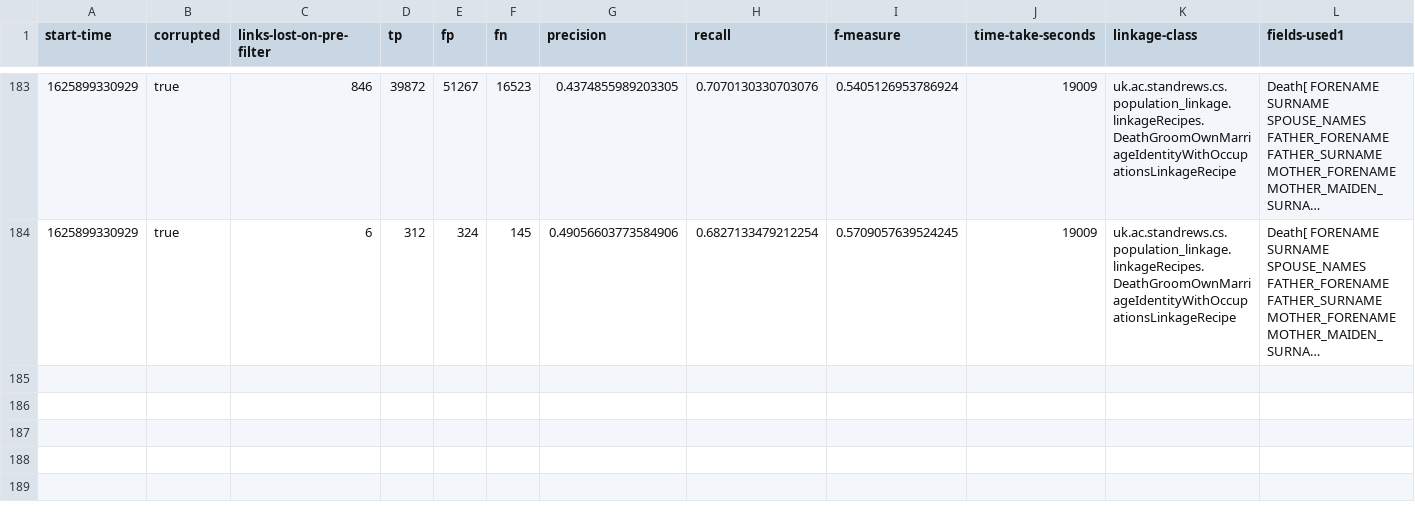
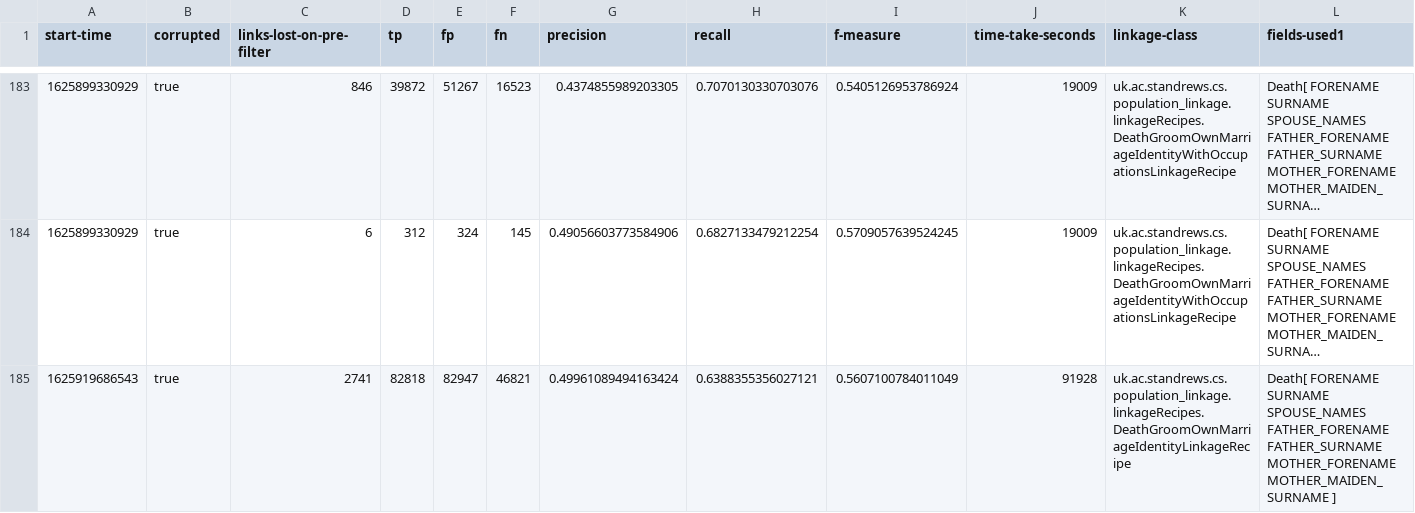
Before and after one commit to stacs-srg/population-linkage, a CSV file: cluster-runs/results/thesis-1-hogun-1.csv, drawn as a sheet; only a part is shown, gaps mark what is left out; long unchanged cells end in …; rows hold the shown columns only; the diff names each change by its address in the sheet, - before the commit and + after, or states it on an @@ line.

Commit message:
Results from hogun-1

```diff
--- a/cluster-runs/results/thesis-1-hogun-1.csv
+++ b/cluster-runs/results/thesis-1-hogun-1.csv
+row 185: 1625919686543 | true | 2741 | 82818 | 82947 | 46821 | 0.49961089494163424 | 0.6388355356027121 | 0.5607100784011049 | 91928 | uk.ac.standrews.cs.population_linkage.linkageRecipes.DeathGroomOwnMarriageIdentityLinkageRecipe | Death[ FORENAME SURNAME SPOUSE_NAMES FATHER_FORENAME FATHER_SURNAME MOTHER_FORENAME MOTHER_MAIDEN_SURNAME ]
```
Also changed, not shown: cluster-runs/jobQ/split/hogun-1-job-list.csv.
